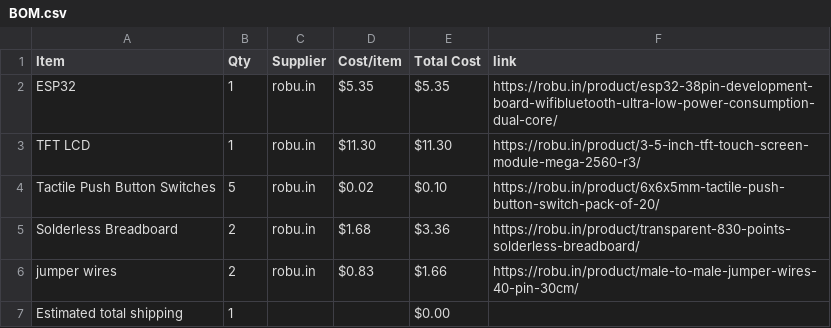
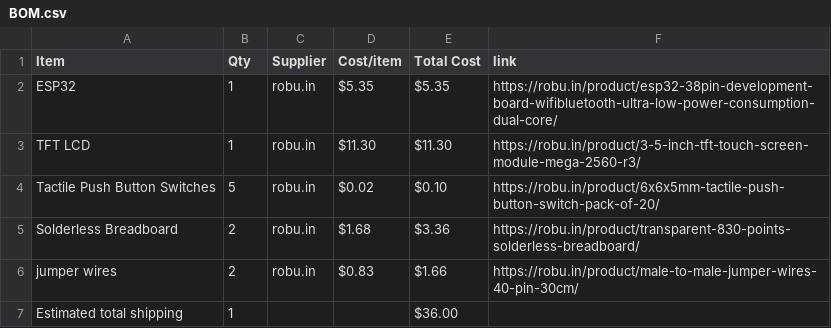
Before and after one commit to ez-pratham/mini-arcade, a CSV file: BOM.csv, drawn as a sheet.

Commit message:
Sync Mini arcade from Half Life

```diff
--- a/BOM.csv
+++ b/BOM.csv
@@ -6,2 +6,2 @@ Solderless Breadboard,2,robu.in,$1.68,$3.36,https://robu.in/product/transparent-
 jumper wires,2,robu.in,$0.83,$1.66,https://robu.in/product/male-to-male-jumper-wires-40-pin-30cm/
-Estimated total shipping,1,,,$0.00,
+Estimated total shipping,1,,,$36.00,
```
